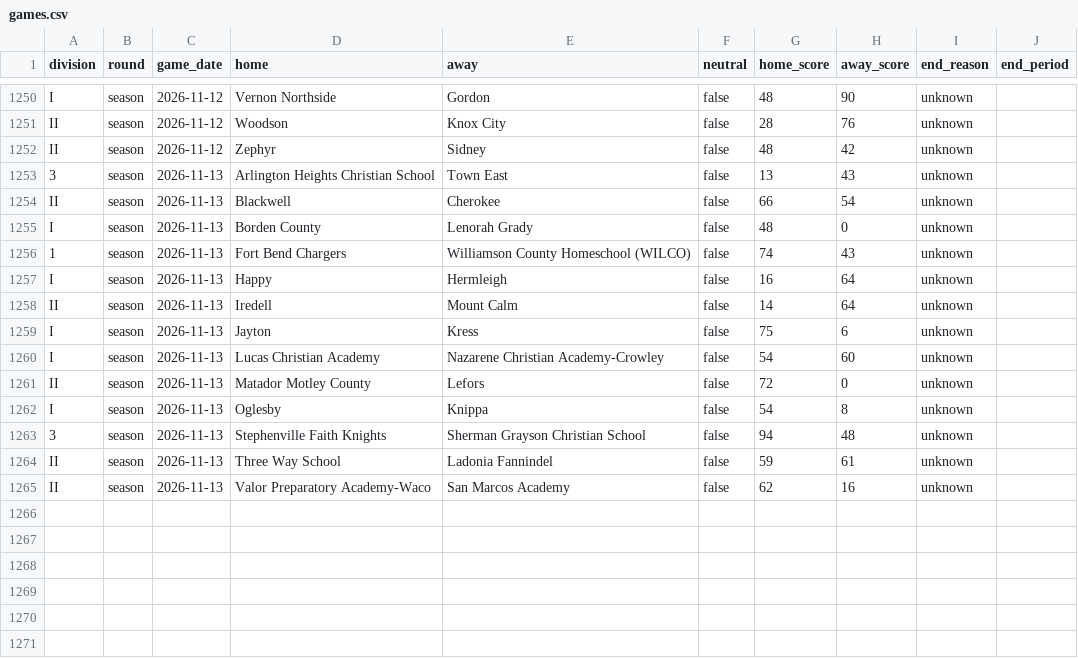
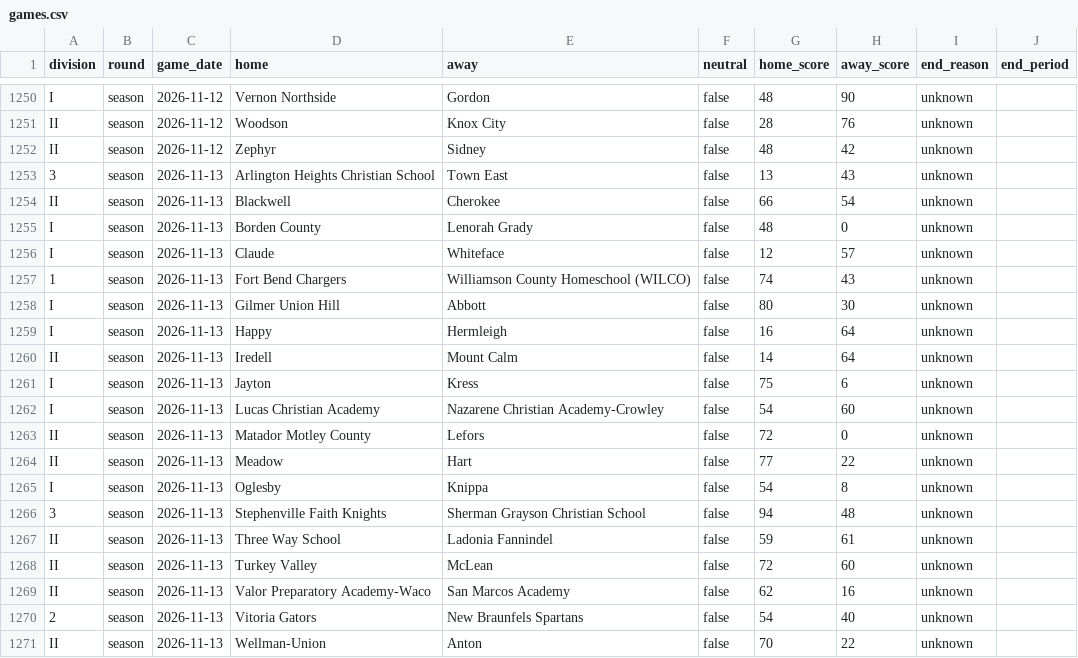
Before and after one commit to txsixman/txsixmanfootball, a CSV file: data/seed/maxpreps-2026/games.csv, drawn as a sheet; only a part is shown, gaps mark what is left out; the diff names each change by its address in the sheet, - before the commit and + after, or states it on an @@ line.

```diff
--- a/data/seed/maxpreps-2026/games.csv
+++ b/data/seed/maxpreps-2026/games.csv
+row 1256: I | season | 2026-11-13 | Claude | Whiteface | false | 12 | 57 | unknown
+row 1258: I | season | 2026-11-13 | Gilmer Union Hill | Abbott | false | 80 | 30 | unknown
+row 1264: II | season | 2026-11-13 | Meadow | Hart | false | 77 | 22 | unknown
+row 1268: II | season | 2026-11-13 | Turkey Valley | McLean | false | 72 | 60 | unknown
+row 1270: 2 | season | 2026-11-13 | Vitoria Gators | New Braunfels Spartans | false | 54 | 40 | unknown
+row 1271: II | season | 2026-11-13 | Wellman-Union | Anton | false | 70 | 22 | unknown
```
Also changed, not shown: data/seed/maxpreps-2026/playoffs.csv, 1 other file.
